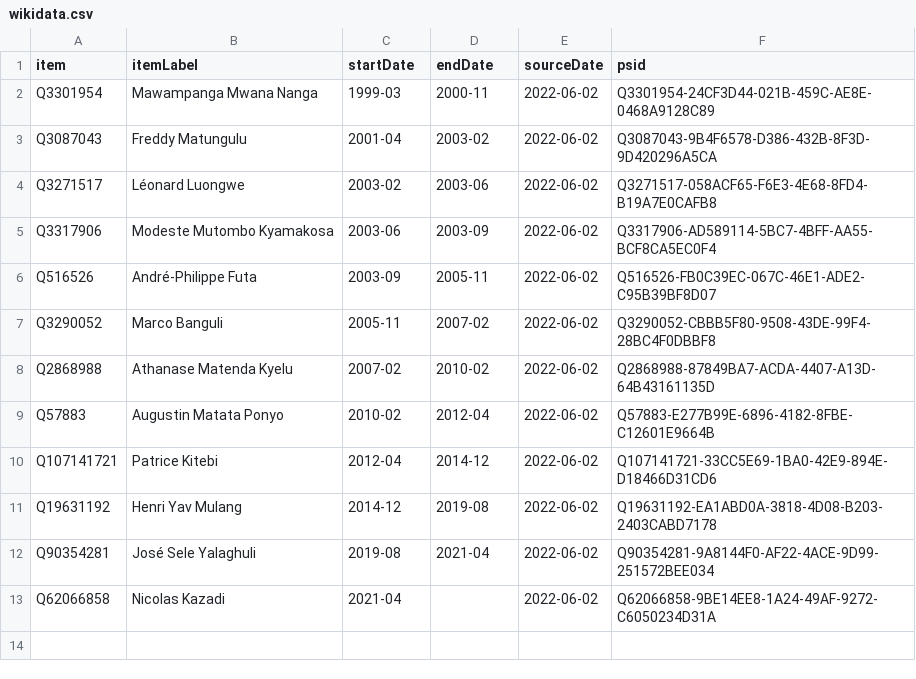
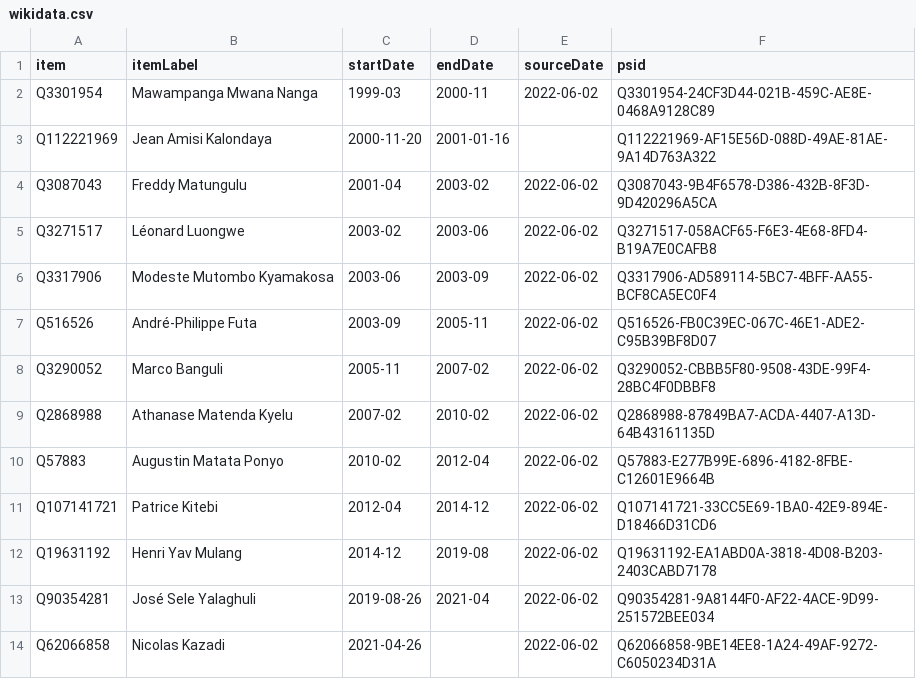
Before and after one commit to every-politician-scrapers/congo-kinshasa-ministers, a CSV file: sources/finance-minister/wikidata.csv, drawn as a sheet.

Commit message:
Compare external sources to Wikidata

```diff
--- a/sources/finance-minister/wikidata.csv
+++ b/sources/finance-minister/wikidata.csv
@@ -2,2 +2,3 @@ item,itemLabel,startDate,endDate,sourceDate,psid
 Q3301954,Mawampanga Mwana Nanga,1999-03,2000-11,2022-06-02,Q3301954-24CF3D44-021B-459C-AE8E-0468A9128C89
+Q112221969,Jean Amisi Kalondaya,2000-11-20,2001-01-16,,Q112221969-AF15E56D-088D-49AE-81AE-9A14D763A322
 Q3087043,Freddy Matungulu,2001-04,2003-02,2022-06-02,Q3087043-9B4F6578-D386-432B-8F3D-9D420296A5CA
@@ -11,3 +12,3 @@ Q107141721,Patrice Kitebi,2012-04,2014-12,2022-06-02,Q107141721-33CC5E69-1BA0-42
 Q19631192,Henri Yav Mulang,2014-12,2019-08,2022-06-02,Q19631192-EA1ABD0A-3818-4D08-B203-2403CABD7178
-Q90354281,José Sele Yalaghuli,2019-08,2021-04,2022-06-02,Q90354281-9A8144F0-AF22-4ACE-9D99-251572BEE034
-Q62066858,Nicolas Kazadi,2021-04,,2022-06-02,Q62066858-9BE14EE8-1A24-49AF-9272-C6050234D31A
+Q90354281,José Sele Yalaghuli,2019-08-26,2021-04,2022-06-02,Q90354281-9A8144F0-AF22-4ACE-9D99-251572BEE034
+Q62066858,Nicolas Kazadi,2021-04-26,,2022-06-02,Q62066858-9BE14EE8-1A24-49AF-9272-C6050234D31A
```
Also changed, not shown: sources/assembly-president/wikidata.csv, sources/cabinets/ilunga/diff.csv, 6 other files.
